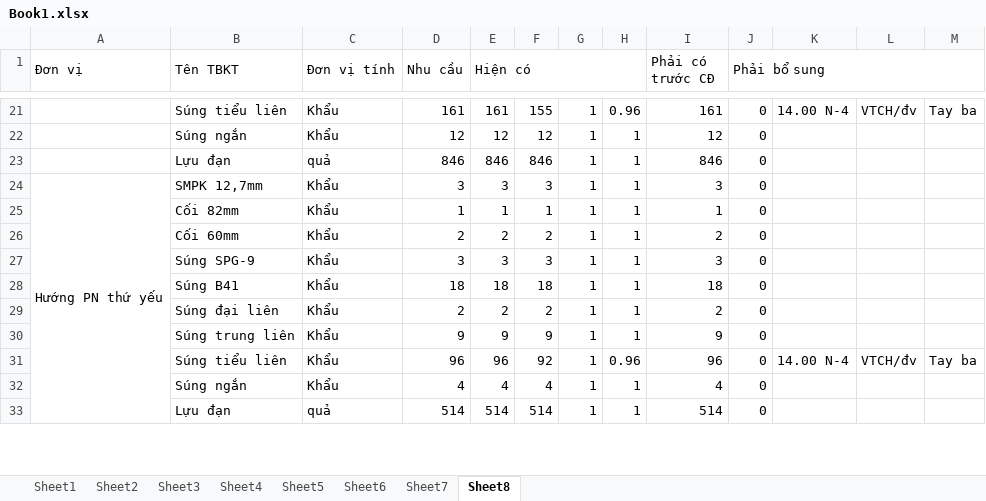
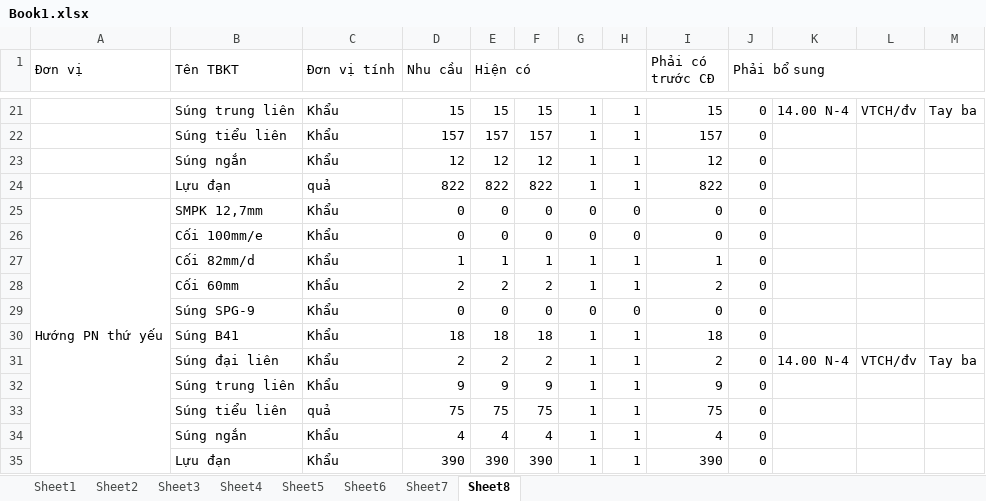
Before and after one commit to dth6323/BoDoiApp, an Excel workbook: Resources/Sheet/Book1.xlsx, sheet Sheet8, drawn as a sheet; only a part is shown, gaps mark what is left out; values as stored, in another font and other column widths than the file's, no cell formats; removed rows and columns are numbered as before the commit, all else as after; the diff covers the shown part only; the diff names each change by its address in the sheet, - before the commit and + after, or states it on an @@ line.

```diff
--- a/Resources/Sheet/Book1.xlsx (sheet Sheet8)
+++ b/Resources/Sheet/Book1.xlsx (sheet Sheet8)
-B21 (Tên TBKT): Súng tiểu liên
+B21 (Tên TBKT): Súng trung liên
-D21 (Nhu cầu): 161
+D21 (Nhu cầu): 15
-E21 (Hiện có): 161
+E21 (Hiện có): 15
-F21: 155
+F21: 15
-H21: 0.96
+H21: 1
-I21 (Phải có trước CĐ): 161
+I21 (Phải có trước CĐ): 15
+row 22:  | Súng tiểu liên | Khẩu | 157 | 157 | 157 | 1 | 1 | 157 | 0
-D24 (Nhu cầu): 846
+D24 (Nhu cầu): 822
-E24 (Hiện có): 846
+E24 (Hiện có): 822
-F24: 846
+F24: 822
-I24 (Phải có trước CĐ): 846
+I24 (Phải có trước CĐ): 822
-D25 (Nhu cầu): 3
+D25 (Nhu cầu): 0
-E25 (Hiện có): 3
+E25 (Hiện có): 0
-F25: 3
+F25: 0
-G25: 1
+G25: 0
-H25: 1
+H25: 0
-I25 (Phải có trước CĐ): 3
+I25 (Phải có trước CĐ): 0
+row 26:  | Cối 100mm/e | Khẩu | 0 | 0 | 0 | 0 | 0 | 0 | 0
-B27 (Tên TBKT): Cối 82mm
+B27 (Tên TBKT): Cối 82mm/d
-row 27:  | Súng SPG-9 | Khẩu | 3 | 3 | 3 | 1 | 1 | 3 | 0
+row 29:  | Súng SPG-9 | Khẩu | 0 | 0 | 0 | 0 | 0 | 0 | 0
-K31: (empty)
+K31: 14.00 N-4
-L31: (empty)
+L31: VTCH/đv
-M31: (empty)
+M31: Tay ba
-row 31:  | Súng tiểu liên | Khẩu | 96 | 96 | 92 | 1 | 0.96 | 96 | 0 | 14.00 N-4 | VTCH/đv | Tay ba
+row 33:  | Súng tiểu liên | quả | 75 | 75 | 75 | 1 | 1 | 75 | 0
-row 33:  | Lựu đạn | quả | 514 | 514 | 514 | 1 | 1 | 514 | 0
+row 35:  | Lựu đạn | Khẩu | 390 | 390 | 390 | 1 | 1 | 390 | 0
```
Also changed, not shown: 20 added rows, 12 removed rows, 46 edited cells and merged cells elsewhere in this sheet, cell formats, formulas that keep their value, 2 other files.
